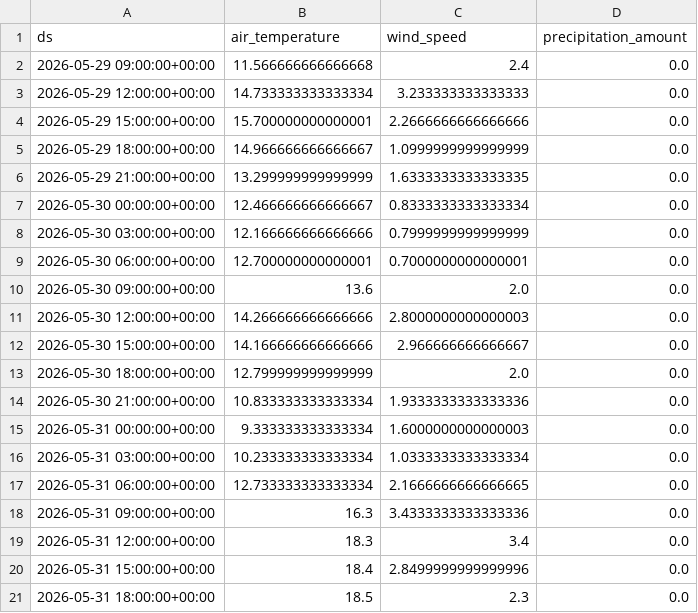
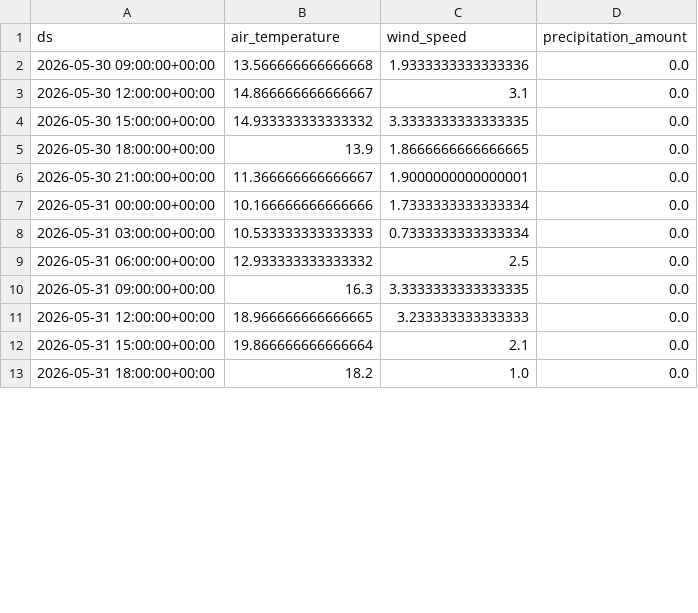
Before and after one commit to jensmorten/sykkelprofet, a CSV file: model/current_weather_forecast.csv, drawn as a sheet; only a part is shown; the diff covers the shown part only.

```diff
--- a/model/current_weather_forecast.csv
+++ b/model/current_weather_forecast.csv
@@ -1,21 +1,13 @@
 ds,air_temperature,wind_speed,precipitation_amount
-2026-05-29 09:00:00+00:00,11.566666666666668,2.4,0.0
-2026-05-29 12:00:00+00:00,14.733333333333334,3.233333333333333,0.0
-2026-05-29 15:00:00+00:00,15.700000000000001,2.2666666666666666,0.0
-2026-05-29 18:00:00+00:00,14.966666666666667,1.0999999999999999,0.0
-2026-05-29 21:00:00+00:00,13.299999999999999,1.6333333333333335,0.0
-2026-05-30 00:00:00+00:00,12.466666666666667,0.8333333333333334,0.0
-2026-05-30 03:00:00+00:00,12.166666666666666,0.7999999999999999,0.0
-2026-05-30 06:00:00+00:00,12.700000000000001,0.7000000000000001,0.0
-2026-05-30 09:00:00+00:00,13.6,2.0,0.0
-2026-05-30 12:00:00+00:00,14.266666666666666,2.8000000000000003,0.0
-2026-05-30 15:00:00+00:00,14.166666666666666,2.966666666666667,0.0
-2026-05-30 18:00:00+00:00,12.799999999999999,2.0,0.0
-2026-05-30 21:00:00+00:00,10.833333333333334,1.9333333333333336,0.0
-2026-05-31 00:00:00+00:00,9.333333333333334,1.6000000000000003,0.0
-2026-05-31 03:00:00+00:00,10.233333333333334,1.0333333333333334,0.0
-2026-05-31 06:00:00+00:00,12.733333333333334,2.1666666666666665,0.0
-2026-05-31 09:00:00+00:00,16.3,3.4333333333333336,0.0
-2026-05-31 12:00:00+00:00,18.3,3.4,0.0
-2026-05-31 15:00:00+00:00,18.4,2.8499999999999996,0.0
-2026-05-31 18:00:00+00:00,18.5,2.3,0.0
+2026-05-30 09:00:00+00:00,13.566666666666668,1.9333333333333336,0.0
+2026-05-30 12:00:00+00:00,14.866666666666667,3.1,0.0
+2026-05-30 15:00:00+00:00,14.933333333333332,3.3333333333333335,0.0
+2026-05-30 18:00:00+00:00,13.9,1.8666666666666665,0.0
+2026-05-30 21:00:00+00:00,11.366666666666667,1.9000000000000001,0.0
+2026-05-31 00:00:00+00:00,10.166666666666666,1.7333333333333334,0.0
+2026-05-31 03:00:00+00:00,10.533333333333333,0.7333333333333334,0.0
+2026-05-31 06:00:00+00:00,12.933333333333332,2.5,0.0
+2026-05-31 09:00:00+00:00,16.3,3.3333333333333335,0.0
+2026-05-31 12:00:00+00:00,18.966666666666665,3.233333333333333,0.0
+2026-05-31 15:00:00+00:00,19.866666666666664,2.1,0.0
+2026-05-31 18:00:00+00:00,18.2,1.0,0.0
```
Also changed, not shown: 8 added rows and 73 edited cells elsewhere in this file, model/predictions.csv.
